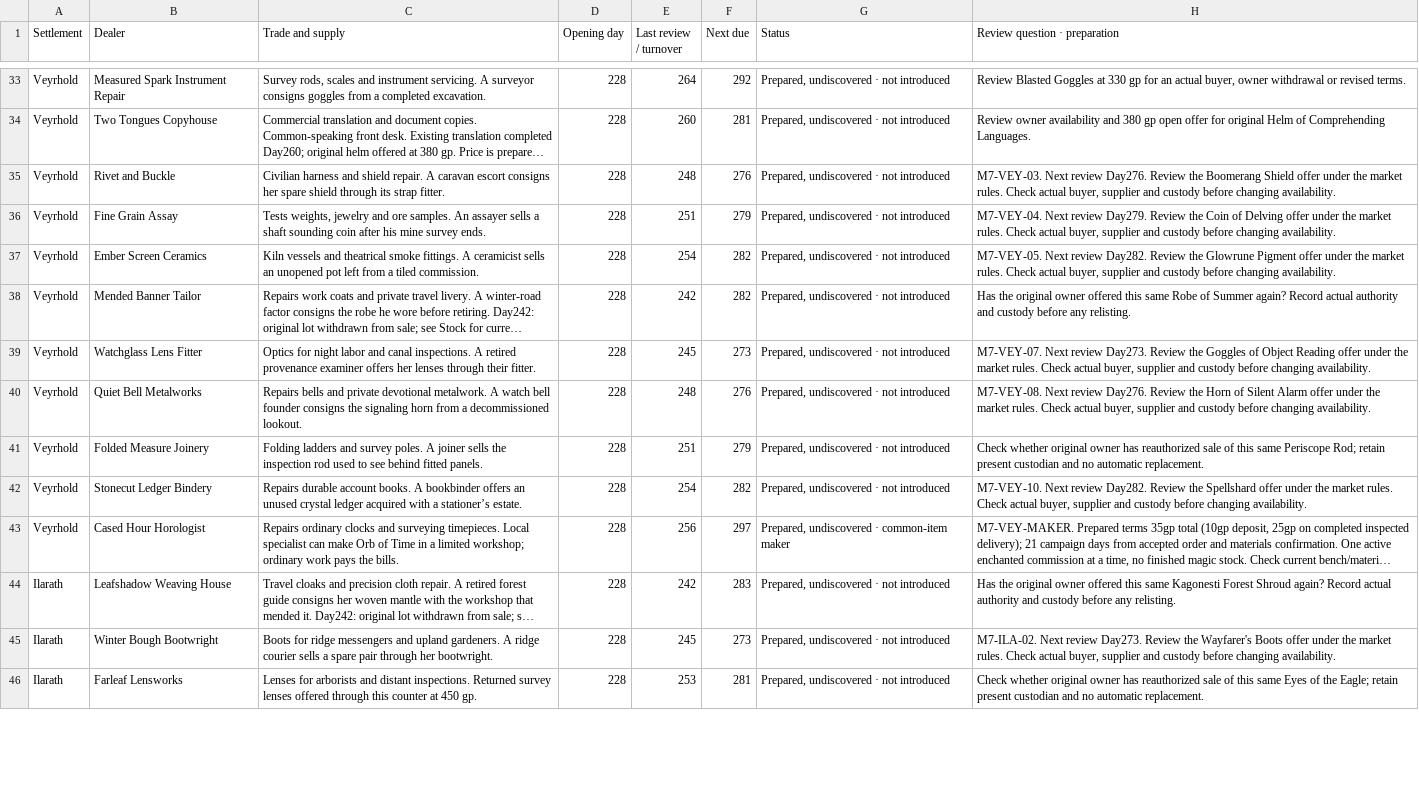
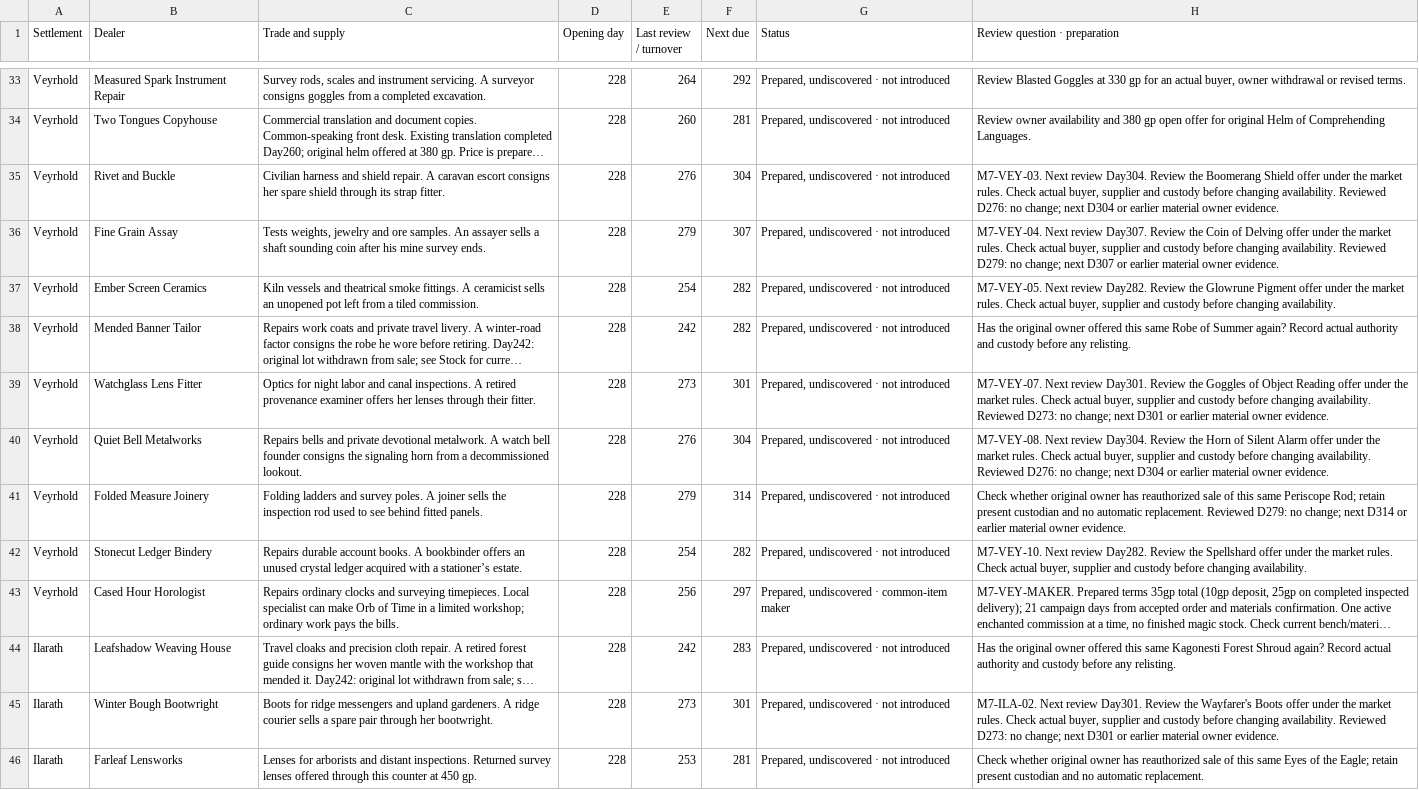
Before and after one commit to coolcop17409-wq/new-dnd-world-campaign, a CSV file: trackers/csv/magic-shops/dealers.csv, drawn as a sheet; only a part is shown, gaps mark what is left out; long unchanged cells end in …; the diff covers the shown part only; the diff names each change by its address in the sheet, - before the commit and + after, or states it on an @@ line.

Commit message:
shops: apply 30 Day267–279 reviews and eight verified quest ACKs

```diff
--- a/trackers/csv/magic-shops/dealers.csv
+++ b/trackers/csv/magic-shops/dealers.csv
-E35 (Last review / turnover): 248
+E35 (Last review / turnover): 276
-F35 (Next due): 276
+F35 (Next due): 304
-H35 (Review question · preparation): …Next review Day276. Review the Boomerang Shield offer under the market rules. Check actual buyer, supplier and custody before changing availability.
+H35 (Review question · preparation): …Next review Day304. Review the Boomerang Shield offer under the market rules. Check actual buyer, supplier and custody before changing availability. Reviewed D276: no change; next D304 or earlier material owner evidence.
-E36 (Last review / turnover): 251
+E36 (Last review / turnover): 279
-F36 (Next due): 279
+F36 (Next due): 307
-H36 (Review question · preparation): …Next review Day279. Review the Coin of Delving offer under the market rules. Check actual buyer, supplier and custody before changing availability.
+H36 (Review question · preparation): …Next review Day307. Review the Coin of Delving offer under the market rules. Check actual buyer, supplier and custody before changing availability. Reviewed D279: no change; next D307 or earlier material owner evidence.
-E39 (Last review / turnover): 245
+E39 (Last review / turnover): 273
-F39 (Next due): 273
+F39 (Next due): 301
-H39 (Review question · preparation): …Next review Day273. Review the Goggles of Object Reading offer under the market rules. Check actual buyer, supplier and custody before changing availability.
+H39 (Review question · preparation): …Next review Day301. Review the Goggles of Object Reading offer under the market rules. Check actual buyer, supplier and custody before changing availability. Reviewed D273: no change; next D301 or earlier material owner evidence.
-E40 (Last review / turnover): 248
+E40 (Last review / turnover): 276
-F40 (Next due): 276
+F40 (Next due): 304
-H40 (Review question · preparation): …Next review Day276. Review the Horn of Silent Alarm offer under the market rules. Check actual buyer, supplier and custody before changing availability.
+H40 (Review question · preparation): …Next review Day304. Review the Horn of Silent Alarm offer under the market rules. Check actual buyer, supplier and custody before changing availability. Reviewed D276: no change; next D304 or earlier material owner evidence.
-E41 (Last review / turnover): 251
+E41 (Last review / turnover): 279
-F41 (Next due): 279
+F41 (Next due): 314
-H41 (Review question · preparation): …automatic replacement.
+H41 (Review question · preparation): …automatic replacement. Reviewed D279: no change; next D314 or earlier material owner evidence.
-E45 (Last review / turnover): 245
+E45 (Last review / turnover): 273
-F45 (Next due): 273
+F45 (Next due): 301
-H45 (Review question · preparation): …Next review Day273. Review the Wayfarer's Boots offer under the market rules. Check actual buyer, supplier and custody before changing availability.
+H45 (Review question · preparation): …Next review Day301. Review the Wayfarer's Boots offer under the market rules. Check actual buyer, supplier and custody before changing availability. Reviewed D273: no change; next D301 or earlier material owner evidence.
```
Also changed, not shown: 72 edited cells elsewhere in this file, trackers/csv/magic-shops/stock.csv, 1 other file.
